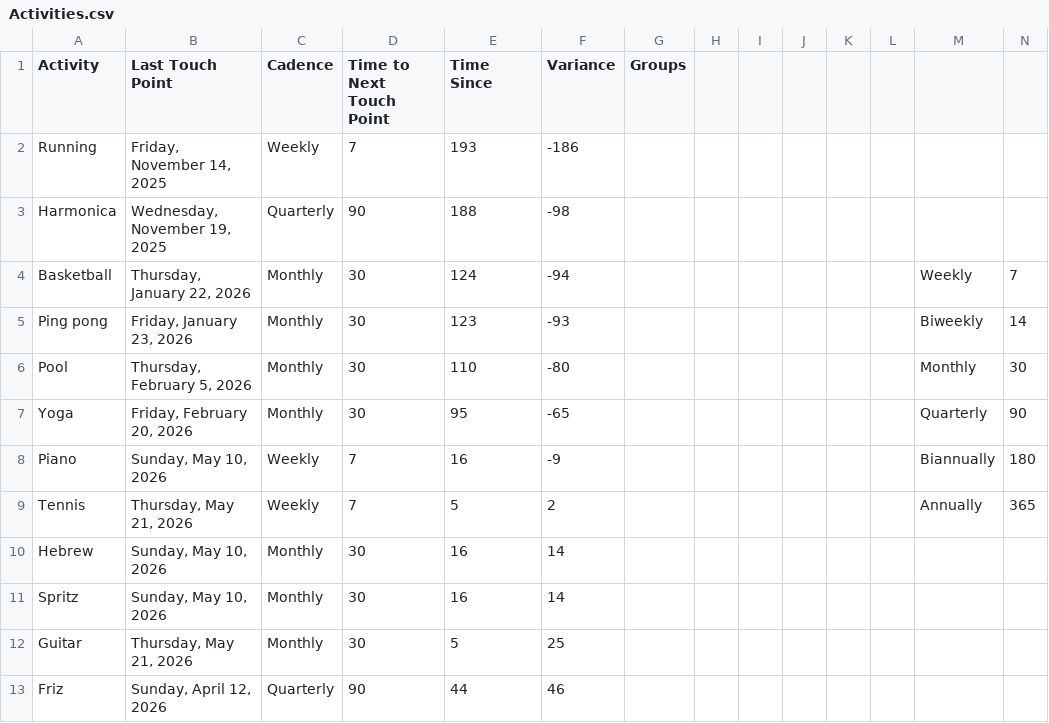
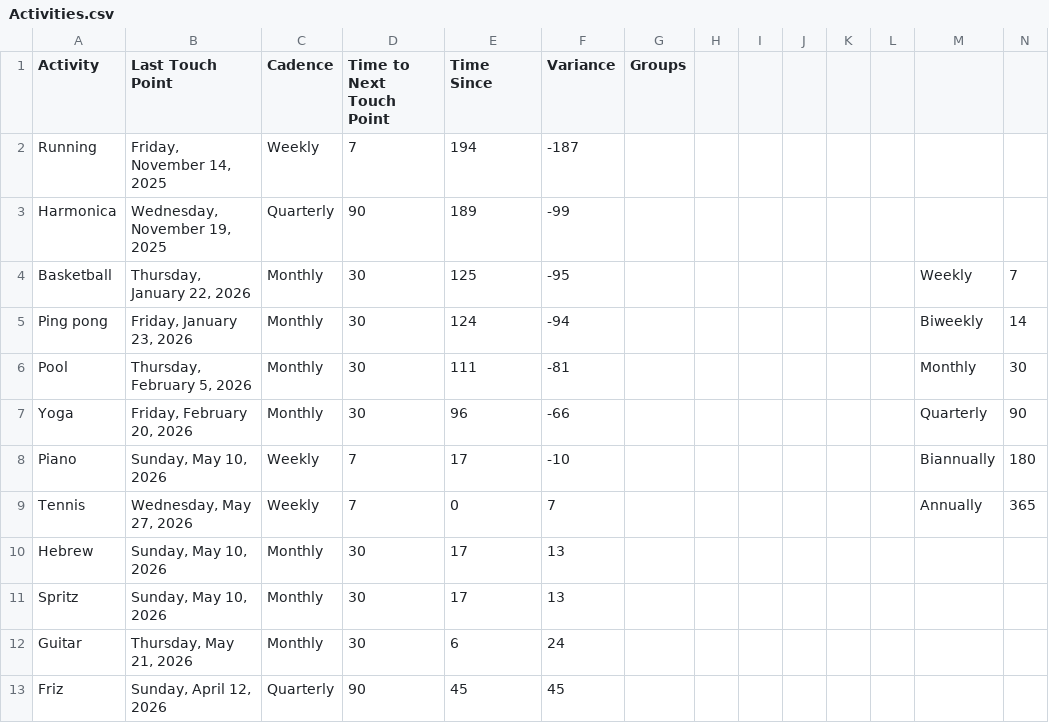
Before and after one commit to iraseidman/public, a CSV file: Activities.csv, drawn as a sheet.

```diff
--- a/Activities.csv
+++ b/Activities.csv
@@ -1,13 +1,13 @@
 Activity,Last Touch Point,Cadence,Time to Next Touch Point,Time Since,Variance,Groups,,,,,,,
-Running,"Friday, November 14, 2025",Weekly,7,193,-186,,,,,,,,
-Harmonica,"Wednesday, November 19, 2025",Quarterly,90,188,-98,,,,,,,,
-Basketball,"Thursday, January 22, 2026",Monthly,30,124,-94,,,,,,,Weekly,7
-Ping pong,"Friday, January 23, 2026",Monthly,30,123,-93,,,,,,,Biweekly,14
-Pool,"Thursday, February 5, 2026",Monthly,30,110,-80,,,,,,,Monthly,30
-Yoga,"Friday, February 20, 2026",Monthly,30,95,-65,,,,,,,Quarterly,90
-Piano,"Sunday, May 10, 2026",Weekly,7,16,-9,,,,,,,Biannually,180
-Tennis,"Thursday, May 21, 2026",Weekly,7,5,2,,,,,,,Annually,365
-Hebrew,"Sunday, May 10, 2026",Monthly,30,16,14,,,,,,,,
-Spritz,"Sunday, May 10, 2026",Monthly,30,16,14,,,,,,,,
-Guitar,"Thursday, May 21, 2026",Monthly,30,5,25,,,,,,,,
-Friz,"Sunday, April 12, 2026",Quarterly,90,44,46,,,,,,,,
+Running,"Friday, November 14, 2025",Weekly,7,194,-187,,,,,,,,
+Harmonica,"Wednesday, November 19, 2025",Quarterly,90,189,-99,,,,,,,,
+Basketball,"Thursday, January 22, 2026",Monthly,30,125,-95,,,,,,,Weekly,7
+Ping pong,"Friday, January 23, 2026",Monthly,30,124,-94,,,,,,,Biweekly,14
+Pool,"Thursday, February 5, 2026",Monthly,30,111,-81,,,,,,,Monthly,30
+Yoga,"Friday, February 20, 2026",Monthly,30,96,-66,,,,,,,Quarterly,90
+Piano,"Sunday, May 10, 2026",Weekly,7,17,-10,,,,,,,Biannually,180
+Tennis,"Wednesday, May 27, 2026",Weekly,7,0,7,,,,,,,Annually,365
+Hebrew,"Sunday, May 10, 2026",Monthly,30,17,13,,,,,,,,
+Spritz,"Sunday, May 10, 2026",Monthly,30,17,13,,,,,,,,
+Guitar,"Thursday, May 21, 2026",Monthly,30,6,24,,,,,,,,
+Friz,"Sunday, April 12, 2026",Quarterly,90,45,45,,,,,,,,
```
Also changed, not shown: Email/gmail.csv, Email/yahoo.csv, 7 other files.
